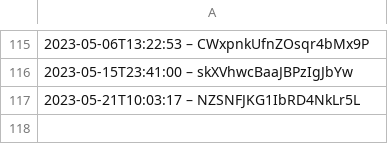
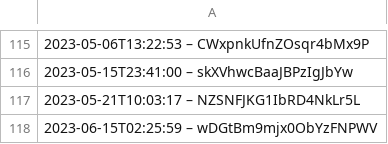
Before and after one commit to darkknight68/hyperliquid-trading-bot, a CSV file: data.csv, drawn as a sheet; only a part is shown, gaps mark what is left out.

Commit message:
Make data.csv more testable

```diff
--- a/data.csv
+++ b/data.csv
@@ -117 +117,2 @@
 2023-05-21T10:03:17 – NZSNFJKG1IbRD4NkLr5L
+2023-06-15T02:25:59 – wDGtBm9mjx0ObYzFNPWV
```
